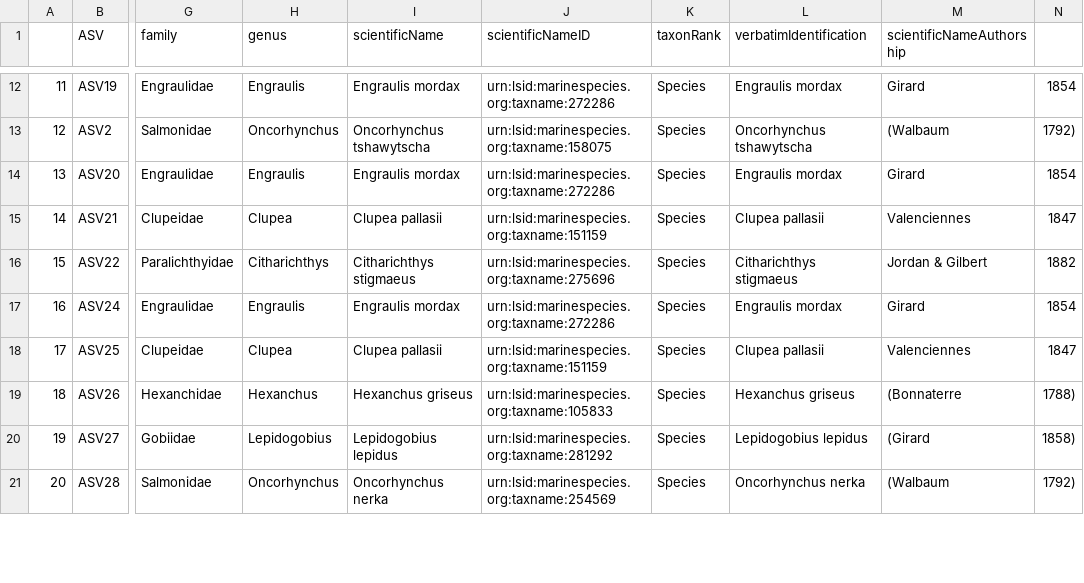
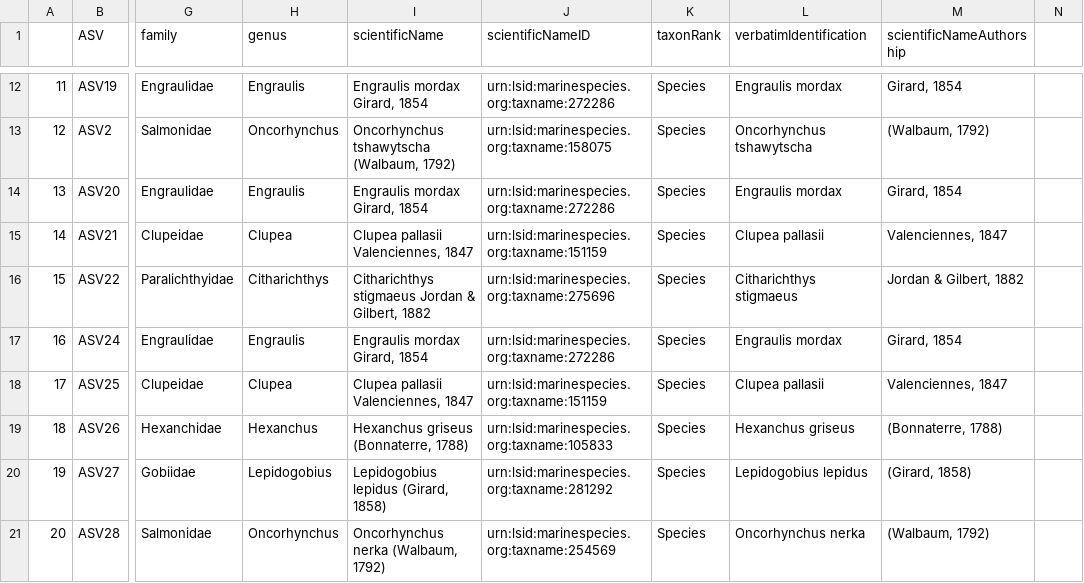
Before and after one commit to HakaiInstitute/2022-FalseCreek-eDNA, a CSV file: data/metabarcoding/12S/FC_taxonomy_12s_worms.csv, drawn as a sheet; only a part is shown, gaps mark what is left out; the diff covers the shown part only; the diff names each change by its address in the sheet, - before the commit and + after, or states it on an @@ line.

```diff
--- a/data/metabarcoding/12S/FC_taxonomy_12s_worms.csv
+++ b/data/metabarcoding/12S/FC_taxonomy_12s_worms.csv
-I12 (scientificName): Engraulis mordax
+I12 (scientificName): Engraulis mordax Girard, 1854
-M12 (scientificNameAuthorship): Girard
+M12 (scientificNameAuthorship): Girard, 1854
-N12: 1854
+N12: (empty)
-I13 (scientificName): Oncorhynchus tshawytscha
+I13 (scientificName): Oncorhynchus tshawytscha (Walbaum, 1792)
-M13 (scientificNameAuthorship): (Walbaum
+M13 (scientificNameAuthorship): (Walbaum, 1792)
-N13: 1792)
+N13: (empty)
-I14 (scientificName): Engraulis mordax
+I14 (scientificName): Engraulis mordax Girard, 1854
-M14 (scientificNameAuthorship): Girard
+M14 (scientificNameAuthorship): Girard, 1854
-N14: 1854
+N14: (empty)
-I15 (scientificName): Clupea pallasii
+I15 (scientificName): Clupea pallasii Valenciennes, 1847
-M15 (scientificNameAuthorship): Valenciennes
+M15 (scientificNameAuthorship): Valenciennes, 1847
-N15: 1847
+N15: (empty)
-I16 (scientificName): Citharichthys stigmaeus
+I16 (scientificName): Citharichthys stigmaeus Jordan & Gilbert, 1882
-M16 (scientificNameAuthorship): Jordan & Gilbert
+M16 (scientificNameAuthorship): Jordan & Gilbert, 1882
-N16: 1882
+N16: (empty)
-I17 (scientificName): Engraulis mordax
+I17 (scientificName): Engraulis mordax Girard, 1854
-M17 (scientificNameAuthorship): Girard
+M17 (scientificNameAuthorship): Girard, 1854
-N17: 1854
+N17: (empty)
-I18 (scientificName): Clupea pallasii
+I18 (scientificName): Clupea pallasii Valenciennes, 1847
-M18 (scientificNameAuthorship): Valenciennes
+M18 (scientificNameAuthorship): Valenciennes, 1847
-N18: 1847
+N18: (empty)
-I19 (scientificName): Hexanchus griseus
+I19 (scientificName): Hexanchus griseus (Bonnaterre, 1788)
-M19 (scientificNameAuthorship): (Bonnaterre
+M19 (scientificNameAuthorship): (Bonnaterre, 1788)
-N19: 1788)
+N19: (empty)
-I20 (scientificName): Lepidogobius lepidus
+I20 (scientificName): Lepidogobius lepidus (Girard, 1858)
-M20 (scientificNameAuthorship): (Girard
+M20 (scientificNameAuthorship): (Girard, 1858)
-N20: 1858)
+N20: (empty)
-I21 (scientificName): Oncorhynchus nerka
+I21 (scientificName): Oncorhynchus nerka (Walbaum, 1792)
-M21 (scientificNameAuthorship): (Walbaum
+M21 (scientificNameAuthorship): (Walbaum, 1792)
-N21: 1792)
+N21: (empty)
```
Also changed, not shown: 153 edited cells elsewhere in this file, obis/interim_obis/bold/FC2022_BoLD_dna_ext.csv, obis/interim_obis/bold/FC2022_BoLD_emof.csv, 20 other files.
